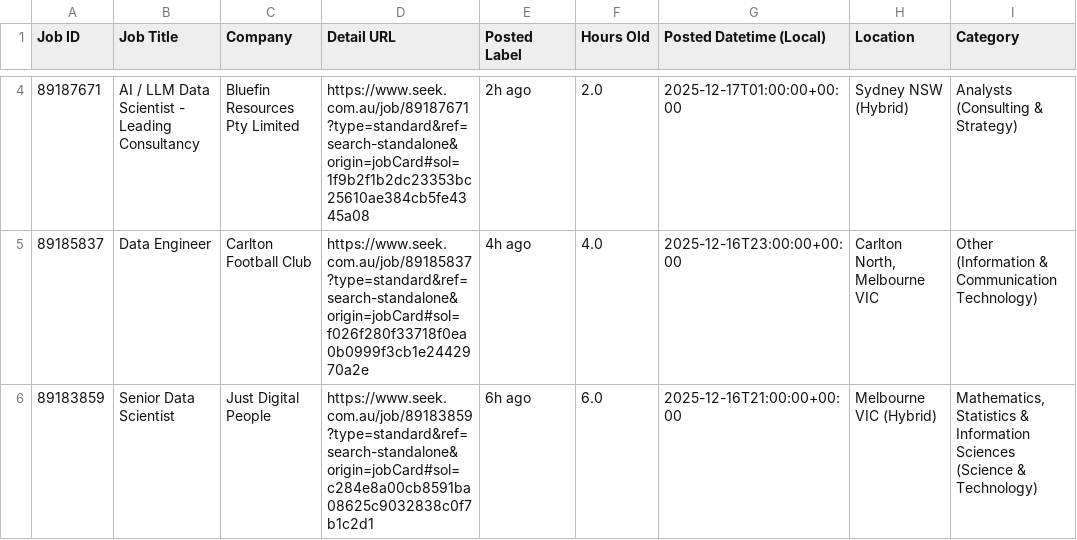
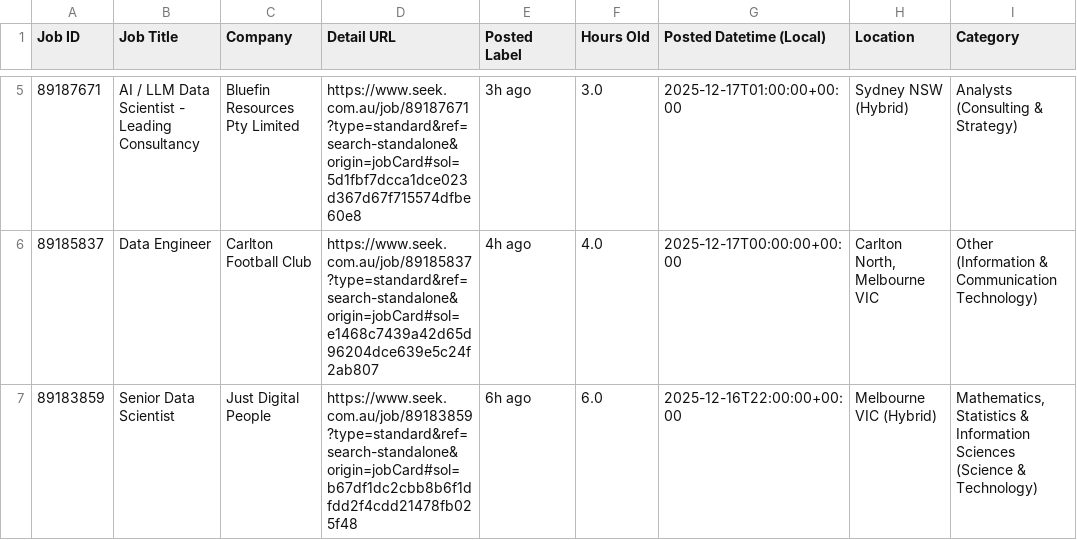
Before and after one commit to TIMXSHI/JobScrapper_SEEK_BA.BI, a CSV file: seek_MLAI_24h.csv, drawn as a sheet; only a part is shown, gaps mark what is left out; addresses are those after the commit; the diff covers the shown part only; the diff names each change by its address in the sheet, - before the commit and + after, or states it on an @@ line.

```diff
--- a/seek_MLAI_24h.csv
+++ b/seek_MLAI_24h.csv
-D5 (Detail URL): https://www.seek.com.au/job/89187671?type=standard&ref=search-standalone&origin=jobCard#sol=1f9b2f1b2dc23353bc25610ae384cb5fe4345a08
+D5 (Detail URL): https://www.seek.com.au/job/89187671?type=standard&ref=search-standalone&origin=jobCard#sol=5d1fbf7dcca1dce023d367d67f715574dfbe60e8
-E5 (Posted Label): 2h ago
+E5 (Posted Label): 3h ago
-F5 (Hours Old): 2.0
+F5 (Hours Old): 3.0
-D6 (Detail URL): https://www.seek.com.au/job/89185837?type=standard&ref=search-standalone&origin=jobCard#sol=f026f280f33718f0ea0b0999f3cb1e2442970a2e
+D6 (Detail URL): https://www.seek.com.au/job/89185837?type=standard&ref=search-standalone&origin=jobCard#sol=e1468c7439a42d65d96204dce639e5c24f2ab807
-G6 (Posted Datetime (Local)): 2025-12-16T23:00:00+00:00
+G6 (Posted Datetime (Local)): 2025-12-17T00:00:00+00:00
-D7 (Detail URL): https://www.seek.com.au/job/89183859?type=standard&ref=search-standalone&origin=jobCard#sol=c284e8a00cb8591ba08625c9032838c0f7b1c2d1
+D7 (Detail URL): https://www.seek.com.au/job/89183859?type=standard&ref=search-standalone&origin=jobCard#sol=b67df1dc2cbb8b6f1dfdd2f4cdd21478fb025f48
-G7 (Posted Datetime (Local)): 2025-12-16T21:00:00+00:00
+G7 (Posted Datetime (Local)): 2025-12-16T22:00:00+00:00
```
Also changed, not shown: 1 added row and 6 edited cells elsewhere in this file, 1 other file.
